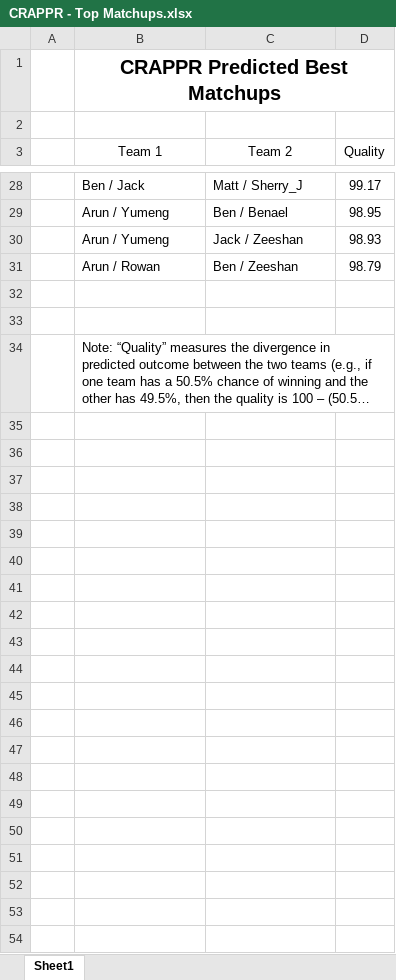
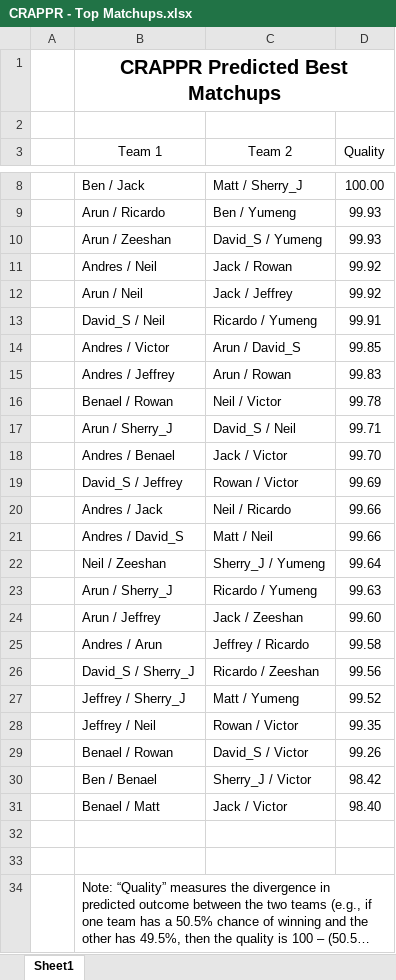
Before and after one commit to JCHS-Matthew/CRAPPR-Stata, an Excel workbook: output/CRAPPR - Top Matchups.xlsx, sheet Sheet1, drawn as a sheet; only a part is shown, gaps mark what is left out; long unchanged cells end in …; values as stored, in another font and other column widths than the file's, no borders; removed rows and columns are numbered as before the commit, all else as after; the diff covers the shown part only; the diff names each change by its address in the sheet, - before the commit and + after, or states it on an @@ line.

```diff
--- a/output/CRAPPR - Top Matchups.xlsx (sheet Sheet1)
+++ b/output/CRAPPR - Top Matchups.xlsx (sheet Sheet1)
-D8 (Quality): 99.17
+D8 (Quality): 100.00
-row 29:  | Arun / Yumeng | Ben / Benael | 98.95
-row 30:  | Arun / Yumeng | Jack / Zeeshan | 98.93
-row 31:  | Arun / Rowan | Ben / Zeeshan | 98.79
+row 9:  | Arun / Ricardo | Ben / Yumeng | 99.93
+row 10:  | Arun / Zeeshan | David_S / Yumeng | 99.93
+row 11:  | Andres / Neil | Jack / Rowan | 99.92
+row 12:  | Arun / Neil | Jack / Jeffrey | 99.92
+row 13:  | David_S / Neil | Ricardo / Yumeng | 99.91
+row 14:  | Andres / Victor | Arun / David_S | 99.85
+row 15:  | Andres / Jeffrey | Arun / Rowan | 99.83
+row 16:  | Benael / Rowan | Neil / Victor | 99.78
+row 17:  | Arun / Sherry_J | David_S / Neil | 99.71
+row 18:  | Andres / Benael | Jack / Victor | 99.70
+row 19:  | David_S / Jeffrey | Rowan / Victor | 99.69
+row 20:  | Andres / Jack | Neil / Ricardo | 99.66
+row 21:  | Andres / David_S | Matt / Neil | 99.66
+row 22:  | Neil / Zeeshan | Sherry_J / Yumeng | 99.64
+row 23:  | Arun / Sherry_J | Ricardo / Yumeng | 99.63
+row 24:  | Arun / Jeffrey | Jack / Zeeshan | 99.60
+row 25:  | Andres / Arun | Jeffrey / Ricardo | 99.58
+row 26:  | David_S / Sherry_J | Ricardo / Zeeshan | 99.56
+row 27:  | Jeffrey / Sherry_J | Matt / Yumeng | 99.52
+row 28:  | Jeffrey / Neil | Rowan / Victor | 99.35
+row 29:  | Benael / Rowan | David_S / Victor | 99.26
+row 30:  | Ben / Benael | Sherry_J / Victor | 98.42
+row 31:  | Benael / Matt | Jack / Victor | 98.40
```
Also changed, not shown: 3 added rows and 23 removed rows elsewhere in this sheet, 6 other files.
